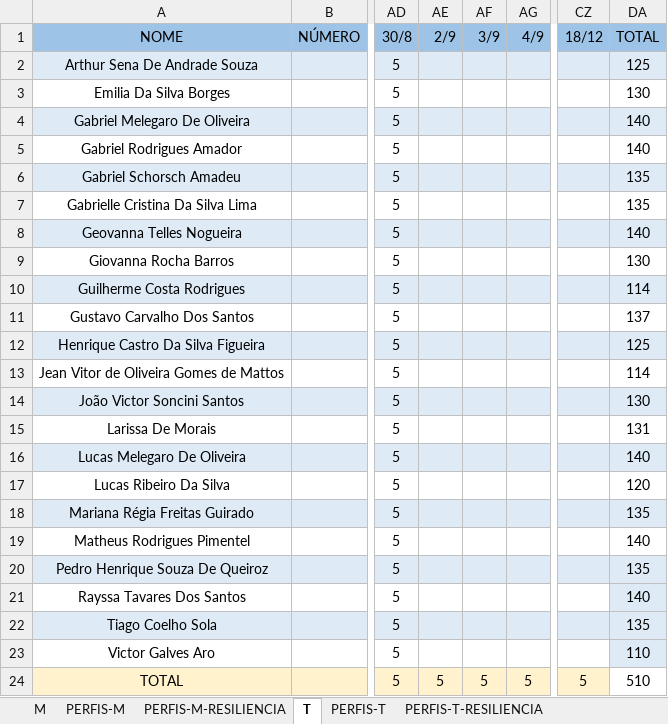
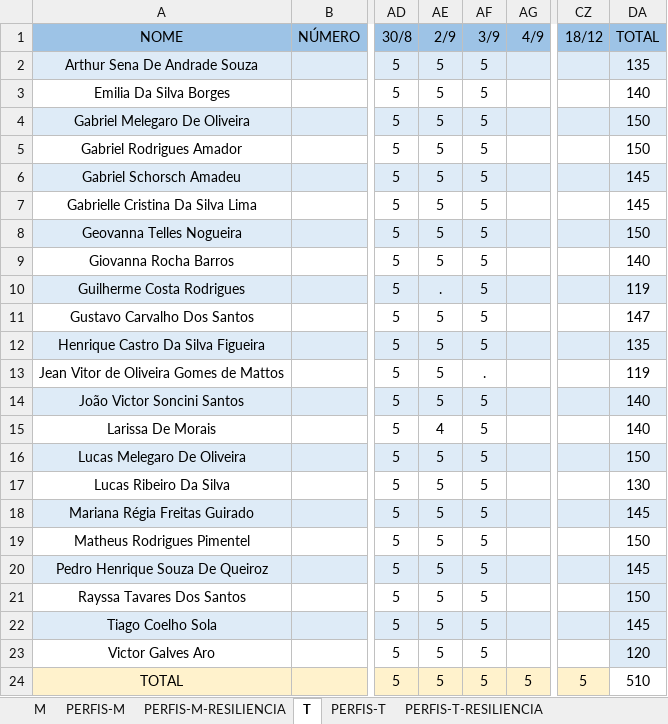
Before and after one commit to corujasdevbr/senai-desenvolvimento-2s2019, an Excel workbook: organizacao/presencas.xlsx, sheet T, drawn as a sheet; only a part is shown, gaps mark what is left out; values as stored, in another font and other column widths than the file's, no borders; the diff names each change by its address in the sheet, - before the commit and + after, or states it on an @@ line.

Commit message:
up

```diff
--- a/organizacao/presencas.xlsx (sheet T)
+++ b/organizacao/presencas.xlsx (sheet T)
-AE2:AE9 (2/9): (empty)
+AE2:AE9 (2/9): 5
-AF2:AF12 (3/9): (empty)
+AF2:AF12 (3/9): 5
-DA2 (TOTAL): 125
+DA2 (TOTAL): 135
-DA3 (TOTAL): 130
+DA3 (TOTAL): 140
-DA4:DA5 (TOTAL): 140
+DA4:DA5 (TOTAL): 150
-DA6:DA7 (TOTAL): 135
+DA6:DA7 (TOTAL): 145
-DA8 (TOTAL): 140
+DA8 (TOTAL): 150
-DA9 (TOTAL): 130
+DA9 (TOTAL): 140
-AE10 (2/9): (empty)
+AE10 (2/9): .
-DA10 (TOTAL): 114
+DA10 (TOTAL): 119
-AE11:AE14 (2/9): (empty)
+AE11:AE14 (2/9): 5
-DA11 (TOTAL): 137
+DA11 (TOTAL): 147
-DA12 (TOTAL): 125
+DA12 (TOTAL): 135
-AF13 (3/9): (empty)
+AF13 (3/9): .
-DA13 (TOTAL): 114
+DA13 (TOTAL): 119
-AF14:AF23 (3/9): (empty)
+AF14:AF23 (3/9): 5
-DA14 (TOTAL): 130
+DA14 (TOTAL): 140
-AE15 (2/9): (empty)
+AE15 (2/9): 4
-DA15 (TOTAL): 131
+DA15 (TOTAL): 140
-AE16:AE23 (2/9): (empty)
+AE16:AE23 (2/9): 5
-DA16 (TOTAL): 140
+DA16 (TOTAL): 150
-DA17 (TOTAL): 120
+DA17 (TOTAL): 130
-DA18 (TOTAL): 135
+DA18 (TOTAL): 145
-DA19 (TOTAL): 140
+DA19 (TOTAL): 150
-DA20 (TOTAL): 135
+DA20 (TOTAL): 145
-DA21 (TOTAL): 140
+DA21 (TOTAL): 150
-DA22 (TOTAL): 135
+DA22 (TOTAL): 145
-DA23 (TOTAL): 110
+DA23 (TOTAL): 120
```
